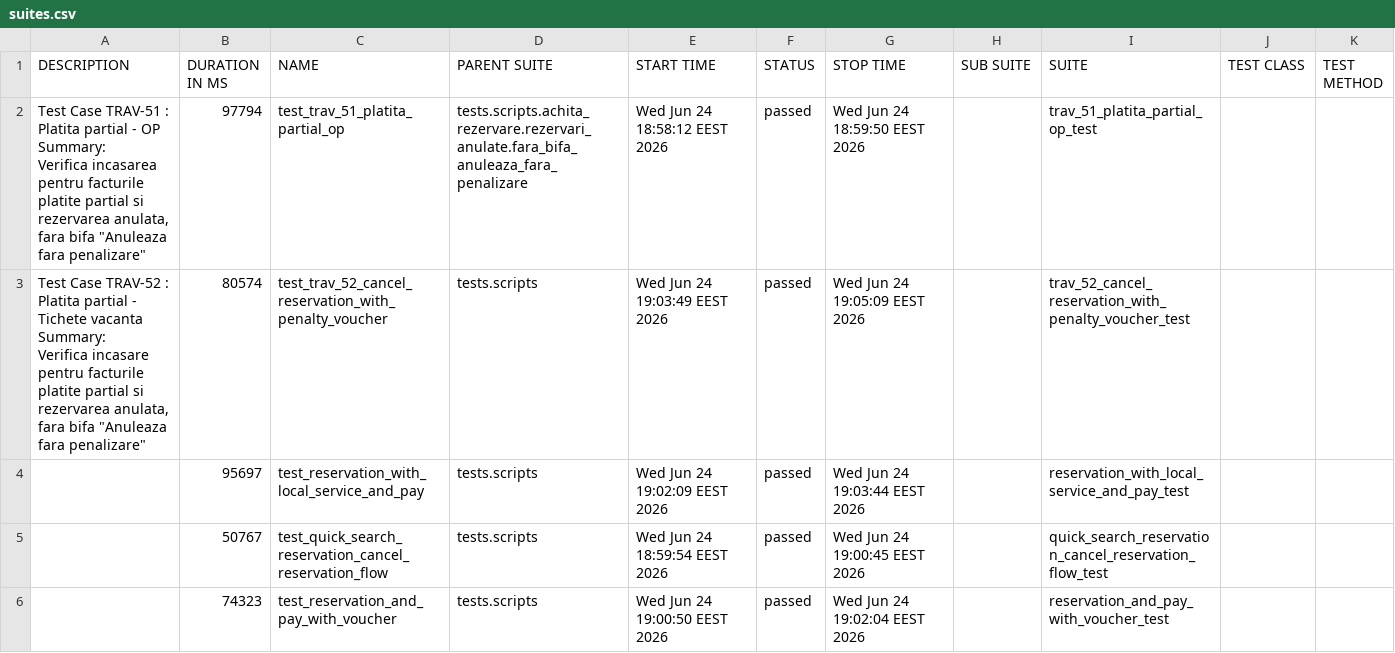
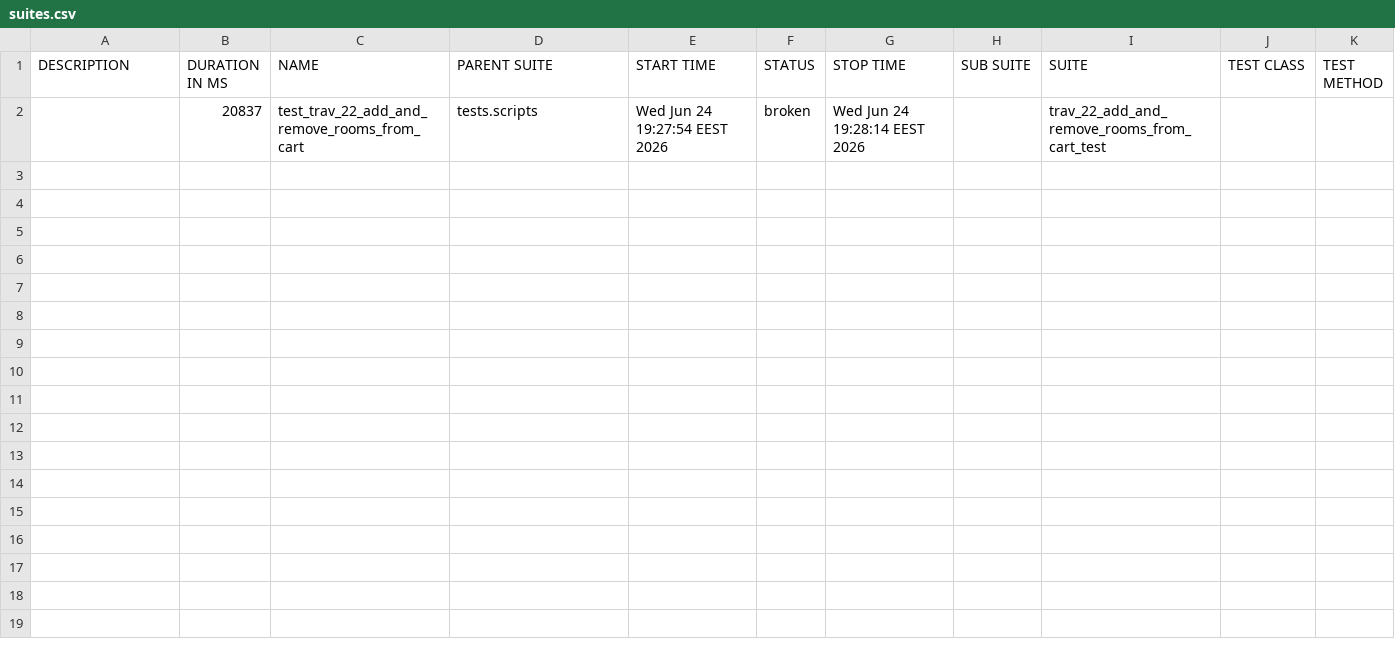
Before and after one commit to gabrielfilipwesrom/qa-reports, a CSV file: data/suites.csv, drawn as a sheet; removed rows and columns are numbered as before the commit, all else as after; ↵ is a line break in a cell; the diff names each change by its address in the sheet, - before the commit and + after, or states it on an @@ line.

```diff
--- a/data/suites.csv
+++ b/data/suites.csv
-row 2: Test Case TRAV-51 : Platita partial - OP ↵ Summary: ↵ Verifica incasarea pentru facturile platite partial si rezervarea anulata, ↵ fara bifa "Anuleaza fara penalizare" | 97794 | test_trav_51_platita_partial_op | tests.scripts.achita_rezervare.rezervari_anulate.fara_bifa_anuleaza_fara_penalizare | Wed Jun 24 18:58:12 EEST 2026 | passed | Wed Jun 24 18:59:50 EEST 2026 |  | trav_51_platita_partial_op_test
-row 3: Test Case TRAV-52 : Platita partial - Tichete vacanta ↵ Summary: ↵ Verifica incasare pentru facturile platite partial si rezervarea anulata, ↵ fara bifa "Anuleaza fara penalizare" | 80574 | test_trav_52_cancel_reservation_with_penalty_voucher | tests.scripts | Wed Jun 24 19:03:49 EEST 2026 | passed | Wed Jun 24 19:05:09 EEST 2026 |  | trav_52_cancel_reservation_with_penalty_voucher_test
-row 4:  | 95697 | test_reservation_with_local_service_and_pay | tests.scripts | Wed Jun 24 19:02:09 EEST 2026 | passed | Wed Jun 24 19:03:44 EEST 2026 |  | reservation_with_local_service_and_pay_test
-row 5:  | 50767 | test_quick_search_reservation_cancel_reservation_flow | tests.scripts | Wed Jun 24 18:59:54 EEST 2026 | passed | Wed Jun 24 19:00:45 EEST 2026 |  | quick_search_reservation_cancel_reservation_flow_test
-row 6:  | 74323 | test_reservation_and_pay_with_voucher | tests.scripts | Wed Jun 24 19:00:50 EEST 2026 | passed | Wed Jun 24 19:02:04 EEST 2026 |  | reservation_and_pay_with_voucher_test
+row 2:  | 20837 | test_trav_22_add_and_remove_rooms_from_cart | tests.scripts | Wed Jun 24 19:27:54 EEST 2026 | broken | Wed Jun 24 19:28:14 EEST 2026 |  | trav_22_add_and_remove_rooms_from_cart_test
```
Also changed, not shown: 33 other files.
